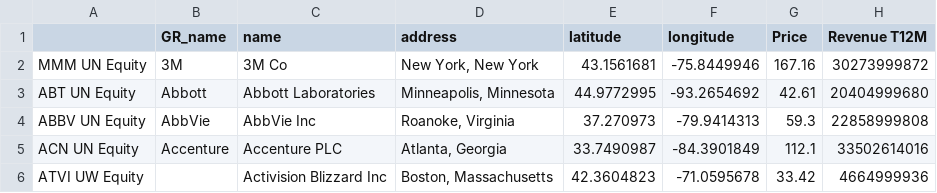
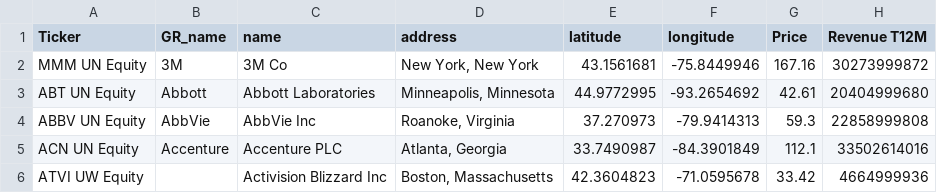
Before and after one commit to jennakwon06/Canopy_Sustainability, a CSV file: public/data/master.csv, drawn as a sheet; only a part is shown; the diff names each change by its address in the sheet, - before the commit and + after, or states it on an @@ line.

Commit message:
new master file with sids

```diff
--- a/public/data/master.csv
+++ b/public/data/master.csv
-A1: (empty)
+A1: Ticker
```
Also changed, not shown: 1 other file.
